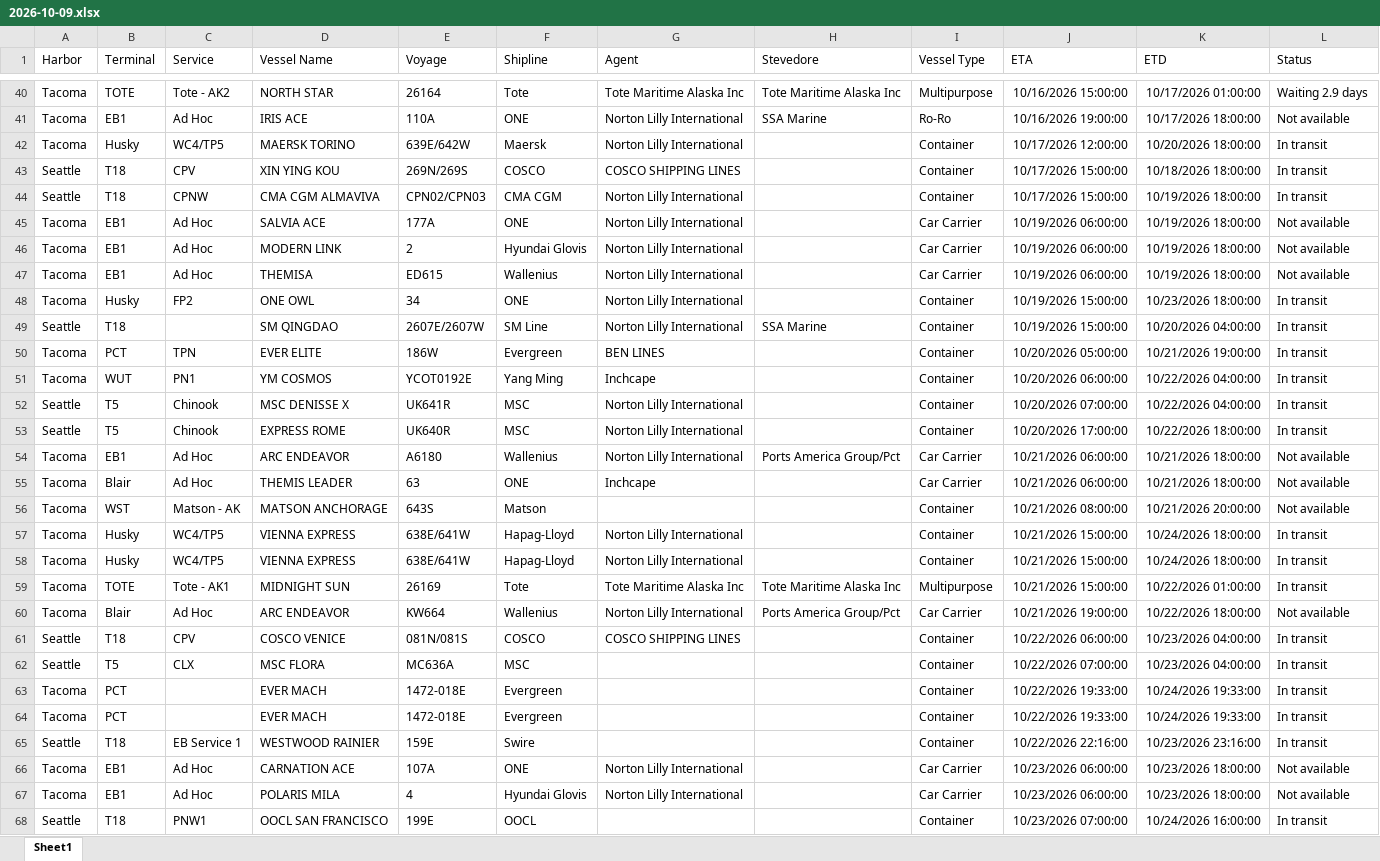
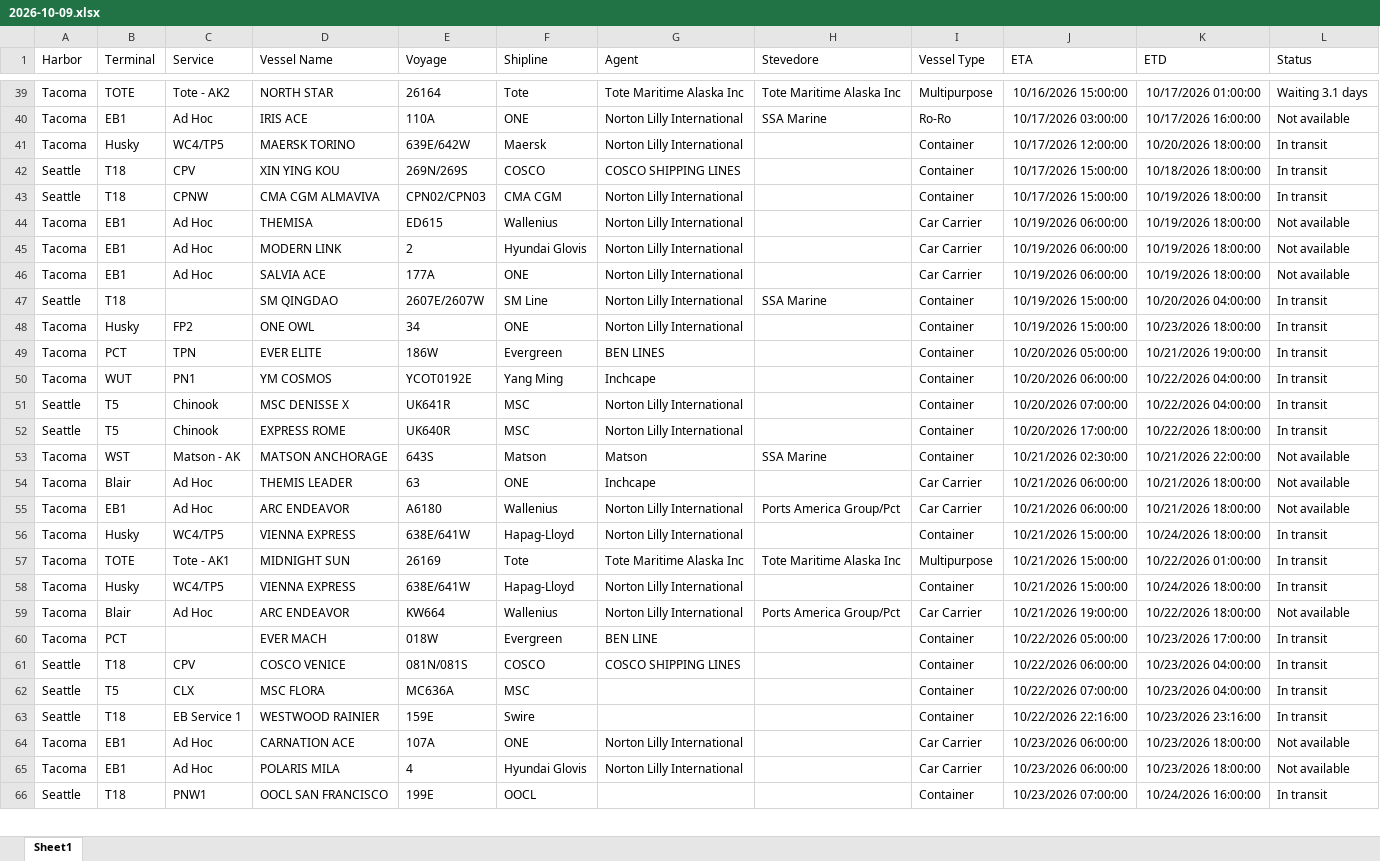
Before and after one commit to TheJoe1990/Ilwu, an Excel workbook: data/vessels/2026-10-09.xlsx, sheet Sheet1, drawn as a sheet; only a part is shown, gaps mark what is left out; values as stored, in another font and other column widths than the file's, no borders; table styles not drawn; removed rows and columns are numbered as before the commit, all else as after; the diff covers the shown part only; the diff names each change by its address in the sheet, - before the commit and + after, or states it on an @@ line.

```diff
--- a/data/vessels/2026-10-09.xlsx (sheet Sheet1)
+++ b/data/vessels/2026-10-09.xlsx (sheet Sheet1)
-L39 (Status): Waiting 2.9 days
+L39 (Status): Waiting 3.1 days
-J40 (ETA): 10/16/2026 19:00:00
+J40 (ETA): 10/17/2026 03:00:00
-K40 (ETD): 10/17/2026 18:00:00
+K40 (ETD): 10/17/2026 16:00:00
@@ row 47 moved to row 44: Tacoma @@
@@ row 46 moved to row 45: Tacoma @@
@@ row 49 moved to row 47: Seattle @@
+row 53: Tacoma | WST | Matson - AK | MATSON ANCHORAGE | 643S | Matson | Matson | SSA Marine | Container | 10/21/2026 02:30:00 | 10/21/2026 22:00:00 | Not available
@@ row 55 moved to row 54: Tacoma @@
-row 56: Tacoma | WST | Matson - AK | MATSON ANCHORAGE | 643S | Matson |  |  | Container | 10/21/2026 08:00:00 | 10/21/2026 20:00:00 | Not available
@@ row 57 moved to row 58: Tacoma @@
+row 60: Tacoma | PCT |  | EVER MACH | 018W | Evergreen | BEN LINE |  | Container | 10/22/2026 05:00:00 | 10/23/2026 17:00:00 | In transit
-row 63: Tacoma | PCT |  | EVER MACH | 1472-018E | Evergreen |  |  | Container | 10/22/2026 19:33:00 | 10/24/2026 19:33:00 | In transit
-row 64: Tacoma | PCT |  | EVER MACH | 1472-018E | Evergreen |  |  | Container | 10/22/2026 19:33:00 | 10/24/2026 19:33:00 | In transit
```
Also changed, not shown: 5 added rows, 5 removed rows, 2 moved rows and 9 edited cells elsewhere in this sheet, 2 other files.
